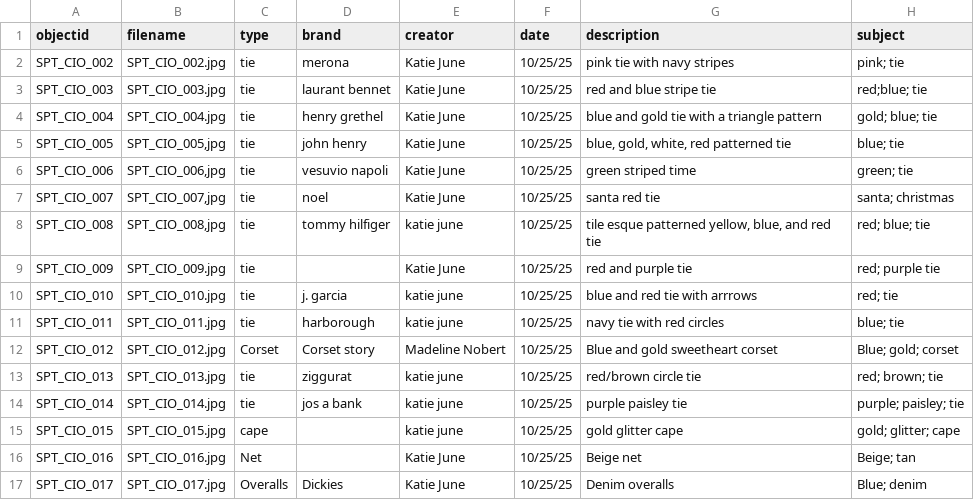
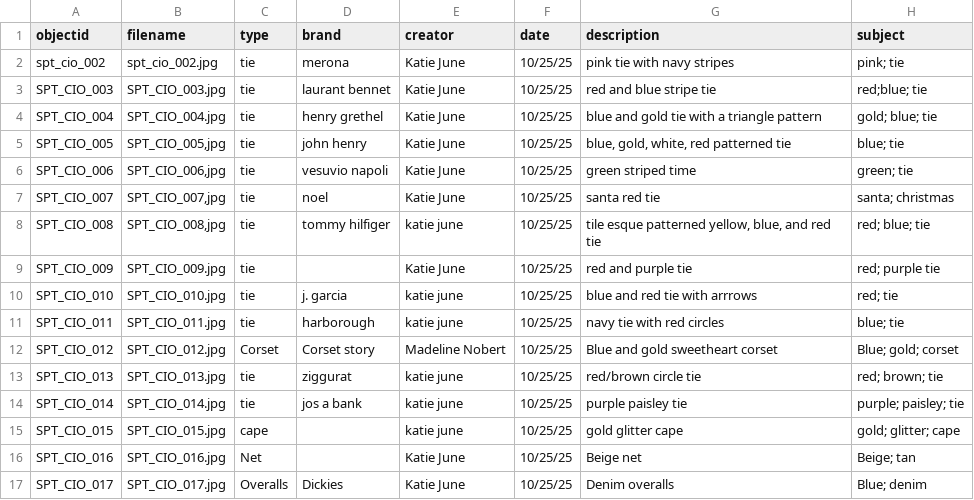
Before and after one commit to lordfrank17/SPT_Storage, a CSV file: _data/storage.csv, drawn as a sheet; only a part is shown; the diff names each change by its address in the sheet, - before the commit and + after, or states it on an @@ line.

Commit message:
Update storage.csv

```diff
--- a/_data/storage.csv
+++ b/_data/storage.csv
-A2 (objectid): SPT_CIO_002
+A2 (objectid): spt_cio_002
-B2 (filename): SPT_CIO_002.jpg
+B2 (filename): spt_cio_002.jpg
```
